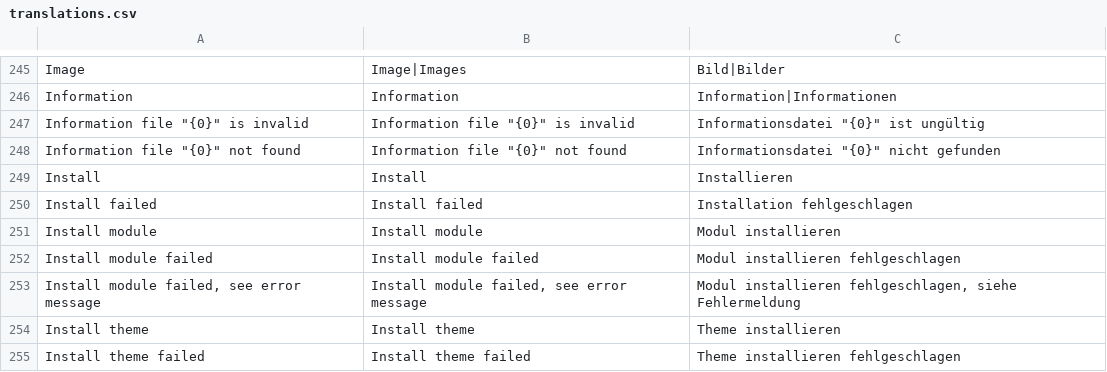
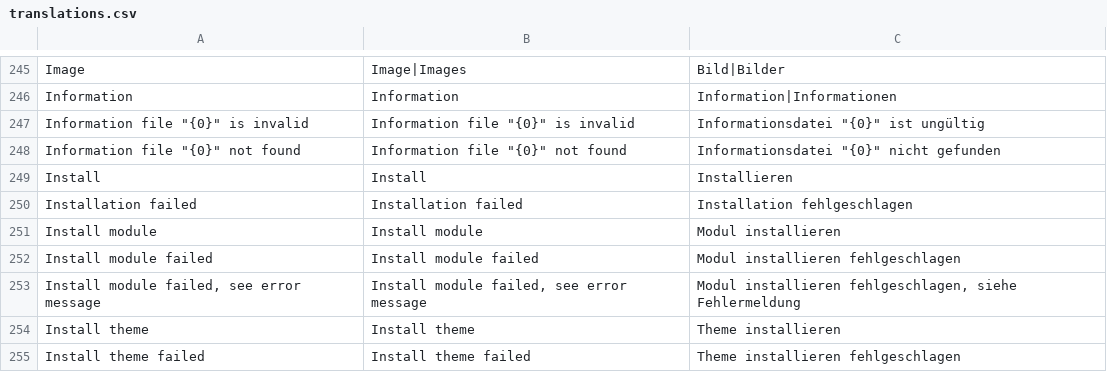
Before and after one commit to rahulyhg/Neoflow-CMS, a CSV file: application/i18n/translations.csv, drawn as a sheet; only a part is shown, gaps mark what is left out.

```diff
--- a/application/i18n/translations.csv
+++ b/application/i18n/translations.csv
@@ -249,3 +249,3 @@ Information;Information;Information|Informationen
 Install;Install;Installieren
-Install failed;Install failed;Installation fehlgeschlagen
+Installation failed;Installation failed;Installation fehlgeschlagen
 Install module;Install module;Modul installieren
```
Also changed, not shown: 7 other files.
